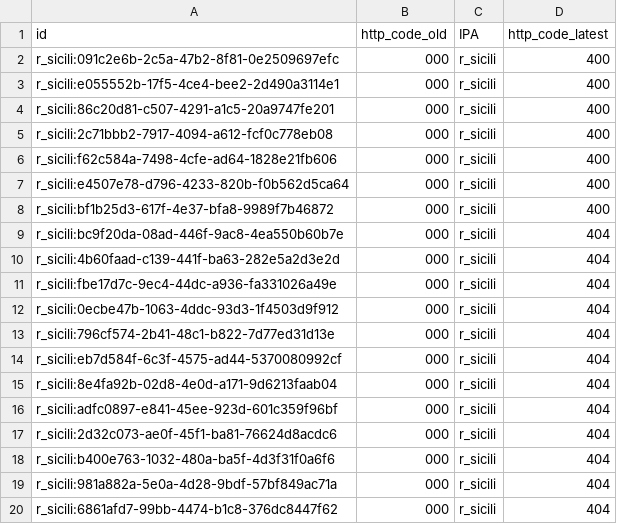
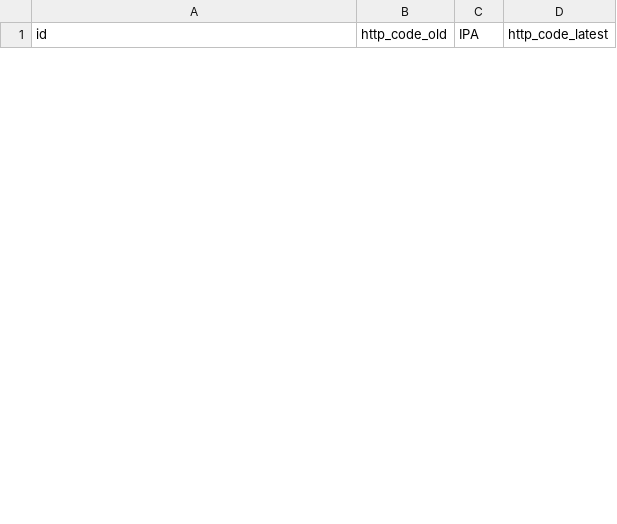
Before and after one commit to aborruso/playground, a CSV file: monitoraggio/sitrSicilia/check_http_alert.csv, drawn as a sheet; only a part is shown; removed rows and columns are numbered as before the commit, all else as after; the diff covers the shown part only; the diff names each change by its address in the sheet, - before the commit and + after, or states it on an @@ line.

```diff
--- a/monitoraggio/sitrSicilia/check_http_alert.csv
+++ b/monitoraggio/sitrSicilia/check_http_alert.csv
-row 2: r_sicili:091c2e6b-2c5a-47b2-8f81-0e2509697efc | 000 | r_sicili | 400
-row 3: r_sicili:e055552b-17f5-4ce4-bee2-2d490a3114e1 | 000 | r_sicili | 400
-row 4: r_sicili:86c20d81-c507-4291-a1c5-20a9747fe201 | 000 | r_sicili | 400
-row 5: r_sicili:2c71bbb2-7917-4094-a612-fcf0c778eb08 | 000 | r_sicili | 400
-row 6: r_sicili:f62c584a-7498-4cfe-ad64-1828e21fb606 | 000 | r_sicili | 400
-row 7: r_sicili:e4507e78-d796-4233-820b-f0b562d5ca64 | 000 | r_sicili | 400
-row 8: r_sicili:bf1b25d3-617f-4e37-bfa8-9989f7b46872 | 000 | r_sicili | 400
-row 9: r_sicili:bc9f20da-08ad-446f-9ac8-4ea550b60b7e | 000 | r_sicili | 404
-row 10: r_sicili:4b60faad-c139-441f-ba63-282e5a2d3e2d | 000 | r_sicili | 404
-row 11: r_sicili:fbe17d7c-9ec4-44dc-a936-fa331026a49e | 000 | r_sicili | 404
-row 12: r_sicili:0ecbe47b-1063-4ddc-93d3-1f4503d9f912 | 000 | r_sicili | 404
-row 13: r_sicili:796cf574-2b41-48c1-b822-7d77ed31d13e | 000 | r_sicili | 404
-row 14: r_sicili:eb7d584f-6c3f-4575-ad44-5370080992cf | 000 | r_sicili | 404
-row 15: r_sicili:8e4fa92b-02d8-4e0d-a171-9d6213faab04 | 000 | r_sicili | 404
-row 16: r_sicili:adfc0897-e841-45ee-923d-601c359f96bf | 000 | r_sicili | 404
-row 17: r_sicili:2d32c073-ae0f-45f1-ba81-76624d8acdc6 | 000 | r_sicili | 404
-row 18: r_sicili:b400e763-1032-480a-ba5f-4d3f31f0a6f6 | 000 | r_sicili | 404
-row 19: r_sicili:981a882a-5e0a-4d28-9bdf-57bf849ac71a | 000 | r_sicili | 404
-row 20: r_sicili:6861afd7-99bb-4474-b1c8-376dc8447f62 | 000 | r_sicili | 404
```
Also changed, not shown: 7 added rows and 25 removed rows elsewhere in this file, monitoraggio/sitrSicilia/check_http.csv, monitoraggio/sitrSicilia/check_http_old.csv, 3 other files.
